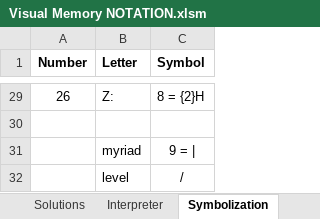
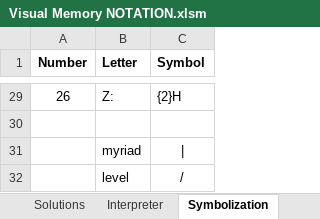
Before and after one commit to SalmanEagle/visual-memory-tablet, an Excel workbook: Visual Memory NOTATION.xlsm, sheet Symbolization, drawn as a sheet; only a part is shown, gaps mark what is left out; values as stored, in another font and other column widths than the file's, no borders; charts and pictures not drawn; the diff covers the shown part only; the diff names each change by its address in the sheet, - before the commit and + after, or states it on an @@ line.

Commit message:
reversion to prior symbolic bases

```diff
--- a/Visual Memory NOTATION.xlsm (sheet Symbolization)
+++ b/Visual Memory NOTATION.xlsm (sheet Symbolization)
-C29 (Symbol): 8 = {2}H
+C29 (Symbol): {2}H
-C31 (Symbol): 9 = |
+C31 (Symbol): |
```
Also changed, not shown: 25 edited cells elsewhere in this sheet.
